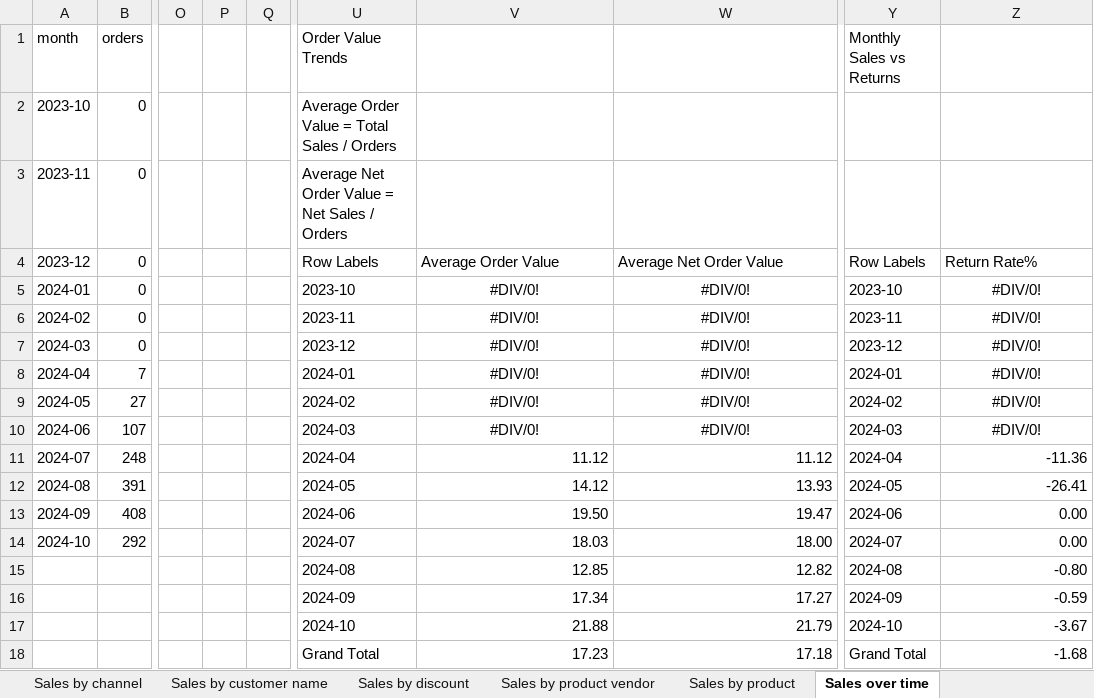
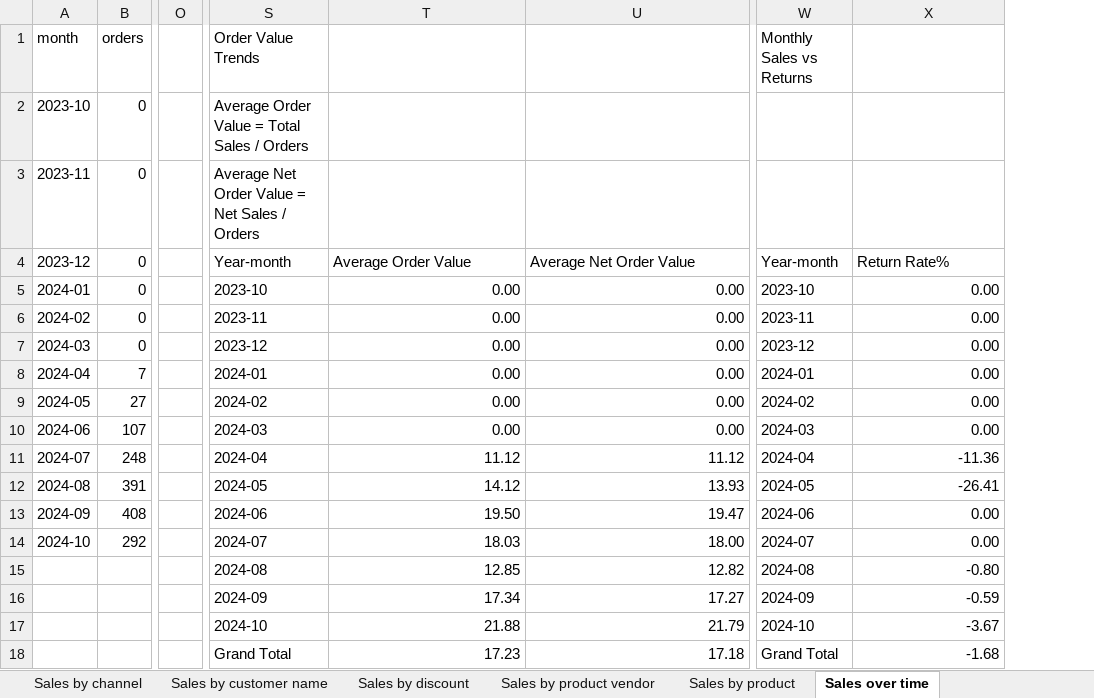
Before and after one commit to Nitesh-c247/Excel-project-DE-1232, an Excel workbook: Sales Report/Updated Sales Rport.xlsx, sheet Sales over time, drawn as a sheet; only a part is shown, gaps mark what is left out; values as stored, in another font and other column widths than the file's, no borders; table styles not drawn; removed rows and columns are numbered as before the commit, all else as after; the diff names each change by its address in the sheet, - before the commit and + after, or states it on an @@ line.

```diff
--- a/Sales Report/Updated Sales Rport.xlsx (sheet Sales over time)
+++ b/Sales Report/Updated Sales Rport.xlsx (sheet Sales over time)
-column P, empty
-column Q, empty
-S4 (Order Value Trends): Row Labels
+S4 (Order Value Trends): Year-month
-W4 (Monthly Sales vs Returns): Row Labels
+W4 (Monthly Sales vs Returns): Year-month
-T5:T10: #DIV/0!
+T5:T10: 0.00
-T5:U10 alignment: center
+T5:U10 alignment: right
-U5:U10: #DIV/0!
+U5:U10: 0.00
-X5:X10: #DIV/0!
+X5:X10: 0.00
-X5:X10 alignment: center
+X5:X10 alignment: right
```
Also changed, not shown: sheet Sales by discount, sheet Sales by traffic referrer, sheet Sales by product, sheet Sales by customer name, sheet Sales by product vendor.
